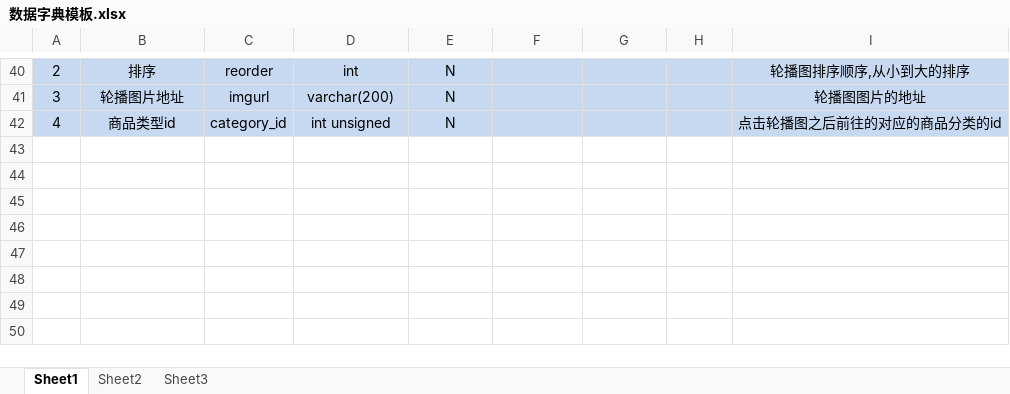
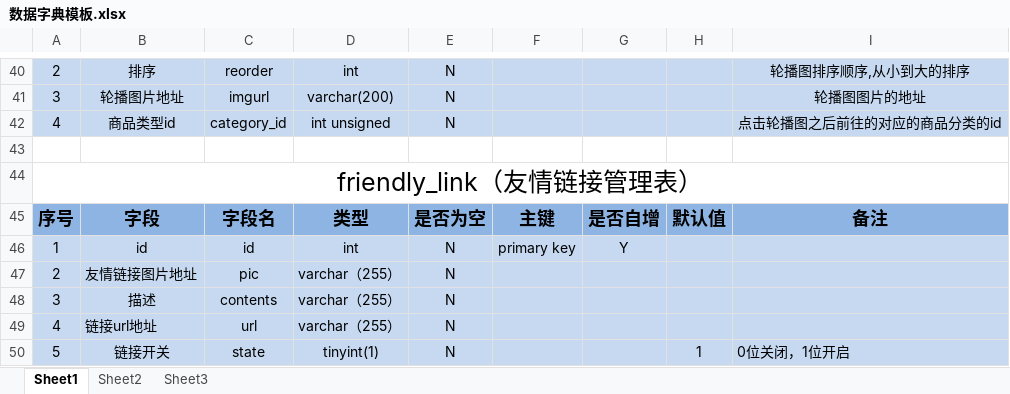
Before and after one commit to davidvivi/My-project, an Excel workbook: Public/Common/数据字典模板.xlsx, sheet Sheet1, drawn as a sheet; only a part is shown, gaps mark what is left out; values as stored, in another font and other column widths than the file's, no borders; the diff names each change by its address in the sheet, - before the commit and + after, or states it on an @@ line.

```diff
--- a/Public/Common/数据字典模板.xlsx (sheet Sheet1)
+++ b/Public/Common/数据字典模板.xlsx (sheet Sheet1)
+row 43: (empty)
+row 44: friendly_link（友情链接管理表）
+row 45: 序号 | 字段 | 字段名 | 类型 | 是否为空 | 主键 | 是否自增 | 默认值 | 备注
+row 46: 1 | id | id | int | N | primary key | Y
+row 47: 2 | 友情链接图片地址 | pic | varchar（255） | N
+row 48: 3 | 描述 | contents | varchar（255） | N
+row 49: 4 | 链接url地址 | url | varchar（255） | N
+row 50: 5 | 链接开关 | state | tinyint(1) | N |  |  | 1 | 0位关闭，1位开启
```
Also changed, not shown: 1 other file.
